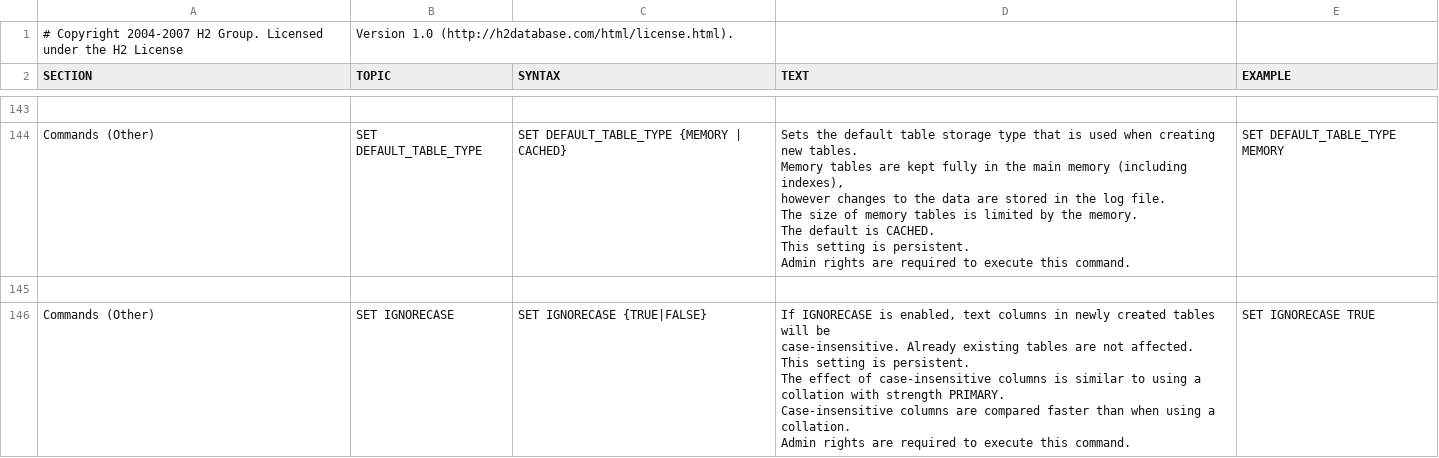
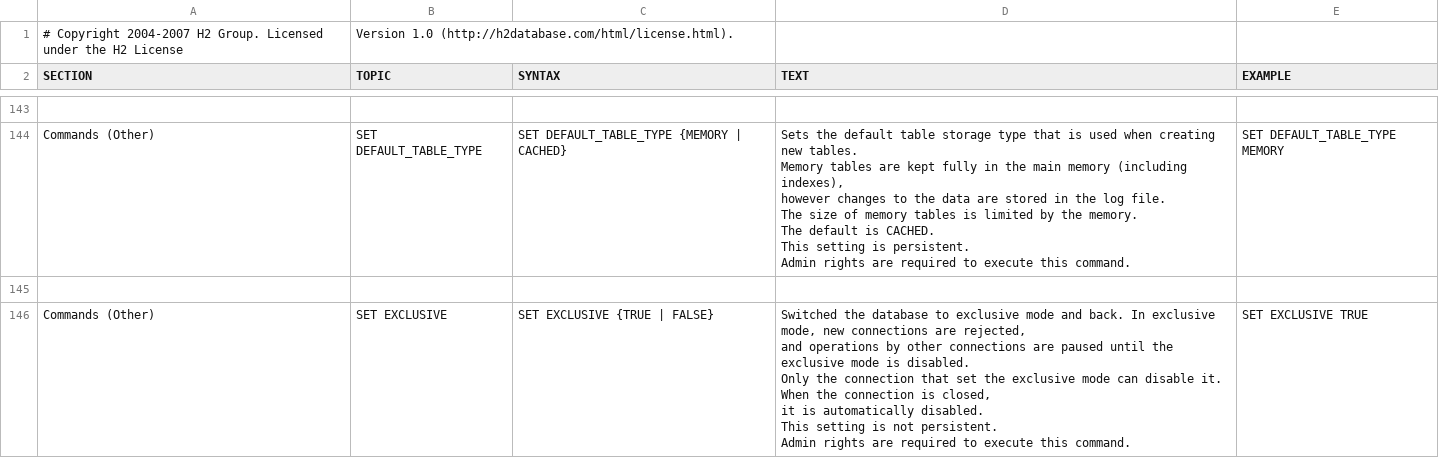
Before and after one commit to svn2github/H2-Mirror, a CSV file: h2/src/main/org/h2/res/help.csv, drawn as a sheet; only a part is shown, gaps mark what is left out; the shorter side is filled out with more unchanged rows; ↵ is a line break in a cell; the diff covers the shown part only; the diff names each change by its address in the sheet, - before the commit and + after, or states it on an @@ line.

Commit message:
git-svn-id: http://h2database.googlecode.com/svn/trunk@391 e6896862-9d19-0410-bfb3-e9fa5d50e656

```diff
--- a/h2/src/main/org/h2/res/help.csv
+++ b/h2/src/main/org/h2/res/help.csv
+row 146: Commands (Other) | SET EXCLUSIVE | SET EXCLUSIVE {TRUE | FALSE} | Switched the database to exclusive mode and back. In exclusive mode, new connections are rejected, ↵ and operations by other connections are paused until the exclusive mode is disabled. ↵ Only the connection that set the exclusive mode can disable it. When the connection is closed, ↵ it is automatically disabled. ↵ This setting is not persistent. ↵ Admin rights are required to execute this command. | SET EXCLUSIVE TRUE
```
Also changed, not shown: 3 added rows elsewhere in this file, 19 other files.
